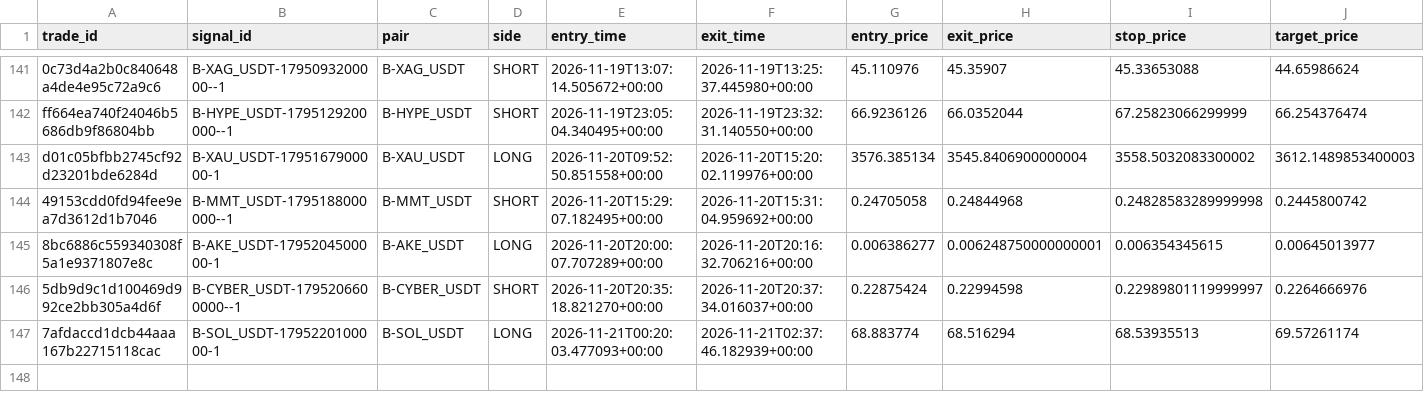
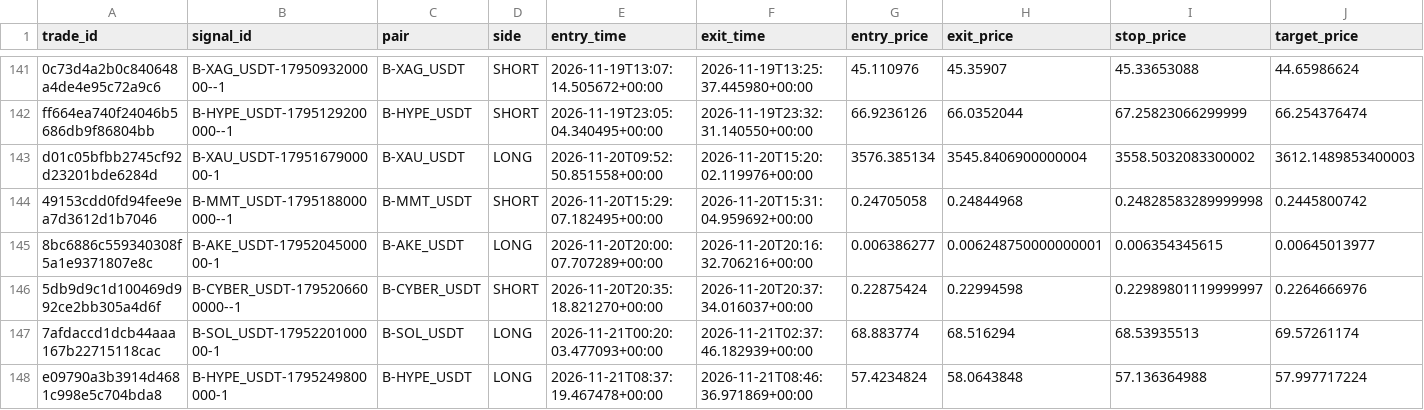
Before and after one commit to harnepal-hub/AMTE-Self-Evolving-Intraday-Trading-Engine, a CSV file: data/paper_3strategy/trade_journal.csv, drawn as a sheet; only a part is shown, gaps mark what is left out; rows hold the shown columns only; the diff names each change by its address in the sheet, - before the commit and + after, or states it on an @@ line.

```diff
--- a/data/paper_3strategy/trade_journal.csv
+++ b/data/paper_3strategy/trade_journal.csv
+row 148: e09790a3b3914d4681c998e5c704bda8 | B-HYPE_USDT-1795249800000-1 | B-HYPE_USDT | LONG | 2026-11-21T08:37:19.467478+00:00 | 2026-11-21T08:46:36.971869+00:00 | 57.4234824 | 58.0643848 | 57.136364988 | 57.997717224
```
Also changed, not shown: 12 other files.
